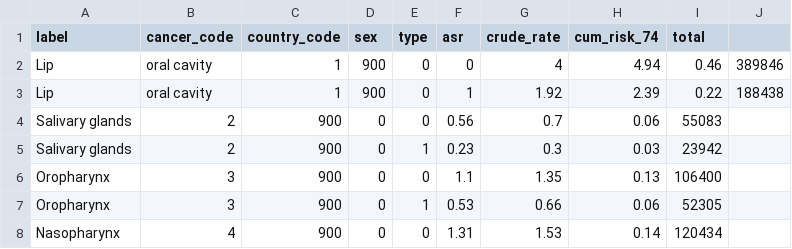
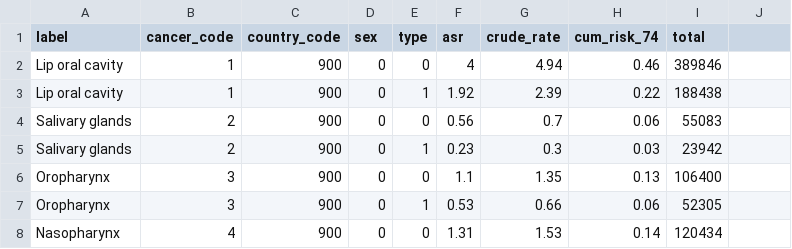
Before and after one commit to mk7002/cancer_data, a CSV file: dummy.csv, drawn as a sheet; only a part is shown; removed rows and columns are numbered as before the commit, all else as after; the diff names each change by its address in the sheet, - before the commit and + after, or states it on an @@ line.

Commit message:
Update dummy.csv

```diff
--- a/dummy.csv
+++ b/dummy.csv
-row 2: Lip | oral cavity | 1 | 900 | 0 | 0 | 4 | 4.94 | 0.46 | 389846
-row 3: Lip | oral cavity | 1 | 900 | 0 | 1 | 1.92 | 2.39 | 0.22 | 188438
+row 2: Lip oral cavity | 1 | 900 | 0 | 0 | 4 | 4.94 | 0.46 | 389846
+row 3: Lip oral cavity | 1 | 900 | 0 | 1 | 1.92 | 2.39 | 0.22 | 188438
```
